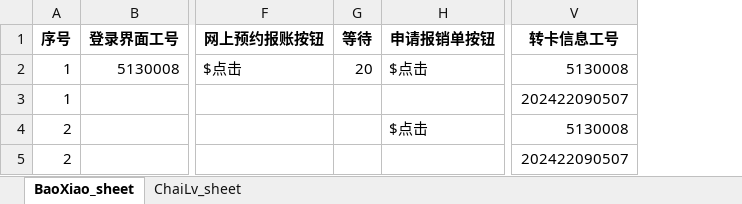
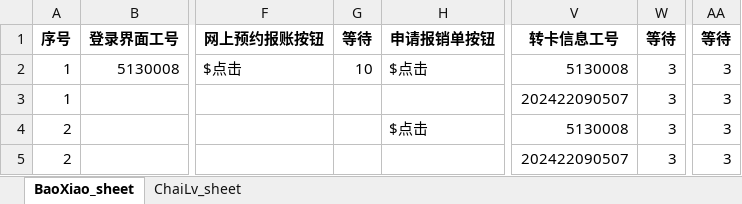
Before and after one commit to liweiyadeclot/cursor-8-25, an Excel workbook: Auto Finan/报销信息.xlsx, sheet BaoXiao_sheet, drawn as a sheet; only a part is shown, gaps mark what is left out; values as stored, in another font and other column widths than the file's, no borders; the diff names each change by its address in the sheet, - before the commit and + after, or states it on an @@ line.

```diff
--- a/Auto Finan/报销信息.xlsx (sheet BaoXiao_sheet)
+++ b/Auto Finan/报销信息.xlsx (sheet BaoXiao_sheet)
+column W (等待), rows 2-5: all 3
+column AA (等待), rows 2-5: all 3
-G2 (等待): 20
+G2 (等待): 10
```
Also changed, not shown: 12 other files.
